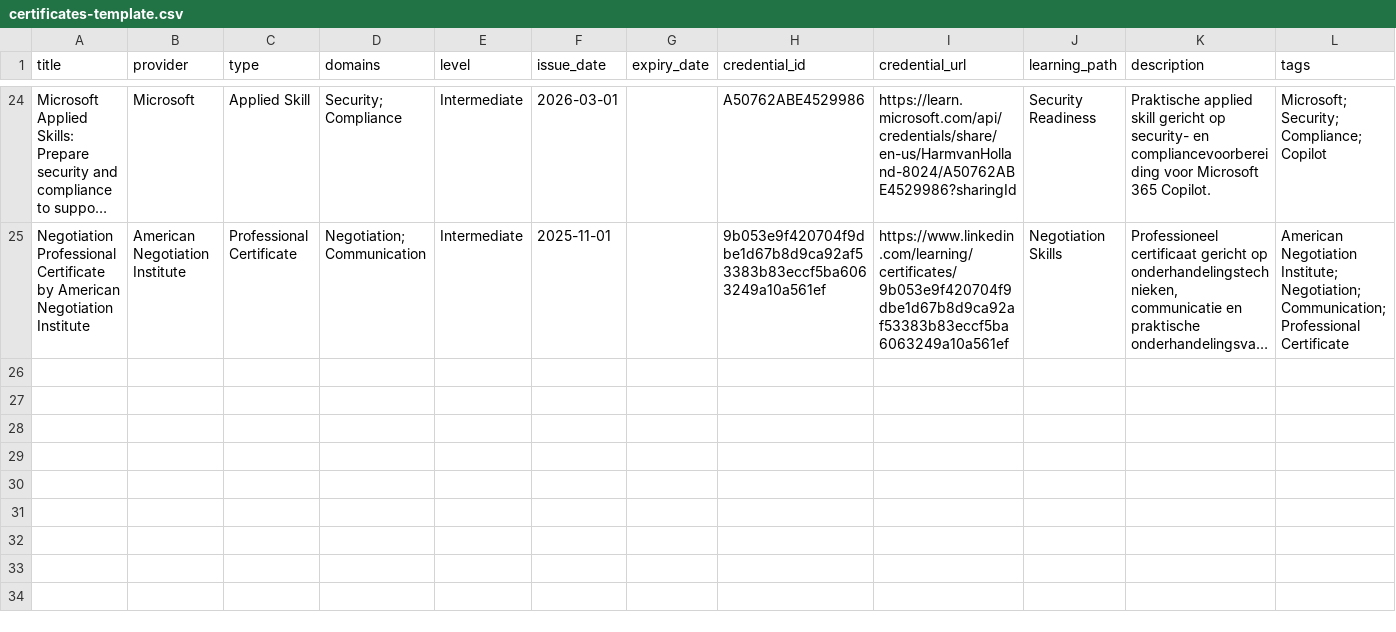
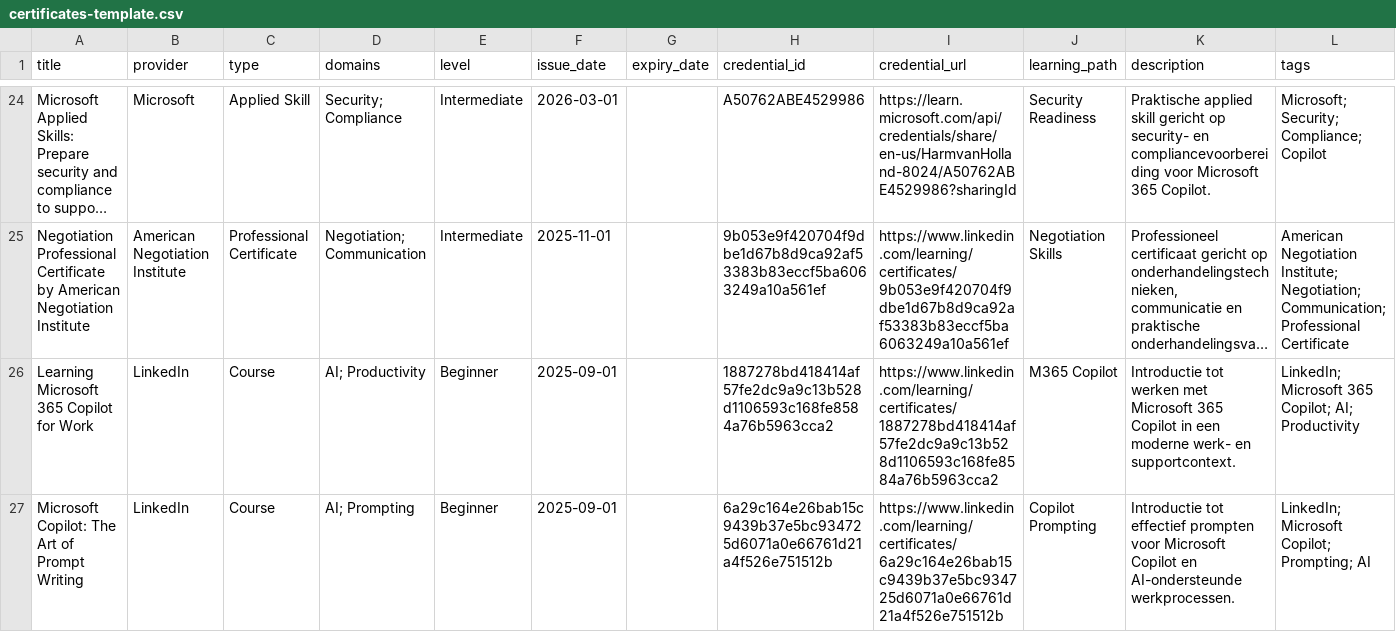
Before and after one commit to HarmvanBergen/certificaten, a CSV file: certificates-template.csv, drawn as a sheet; only a part is shown, gaps mark what is left out; long unchanged cells end in …; the diff names each change by its address in the sheet, - before the commit and + after, or states it on an @@ line.

Commit message:
Update certificates-template with new entries
Added new certifications and courses related to Microsoft Copilot and AI skills.

```diff
--- a/certificates-template.csv
+++ b/certificates-template.csv
+row 26: Learning Microsoft 365 Copilot for Work | LinkedIn | Course | AI; Productivity | Beginner | 2025-09-01 |  | 1887278bd418414af57fe2dc9a9c13b528d1106593c168fe8584a76b5963cca2 | https://www.linkedin.com/learning/certificates/1887278bd418414af57fe2dc9a9c13b528d1106593c168fe8584a76b5963cca2 | M365 Copilot | Introductie tot werken met Microsoft 365 Copilot in een moderne werk- en supportcontext. | LinkedIn; Microsoft 365 Copilot; AI; Productivity
+row 27: Microsoft Copilot: The Art of Prompt Writing | LinkedIn | Course | AI; Prompting | Beginner | 2025-09-01 |  | 6a29c164e26bab15c9439b37e5bc934725d6071a0e66761d21a4f526e751512b | https://www.linkedin.com/learning/certificates/6a29c164e26bab15c9439b37e5bc934725d6071a0e66761d21a4f526e751512b | Copilot Prompting | Introductie tot effectief prompten voor Microsoft Copilot en AI-ondersteunde werkprocessen. | LinkedIn; Microsoft Copilot; Prompting; AI
```
